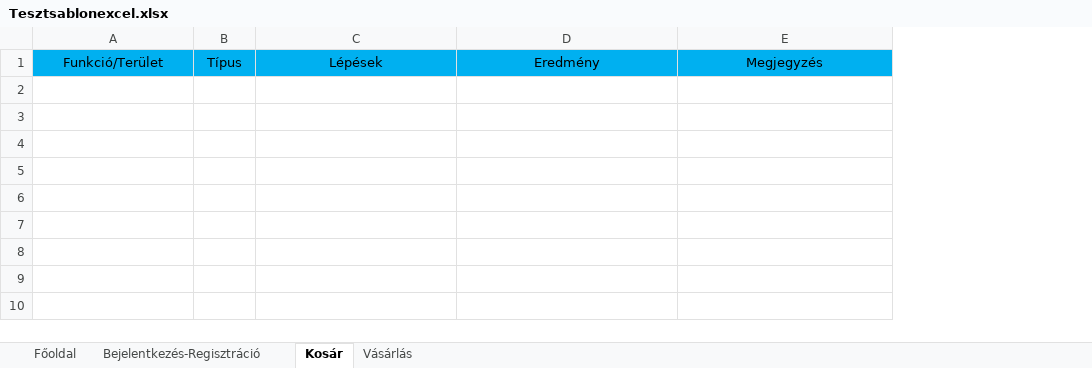
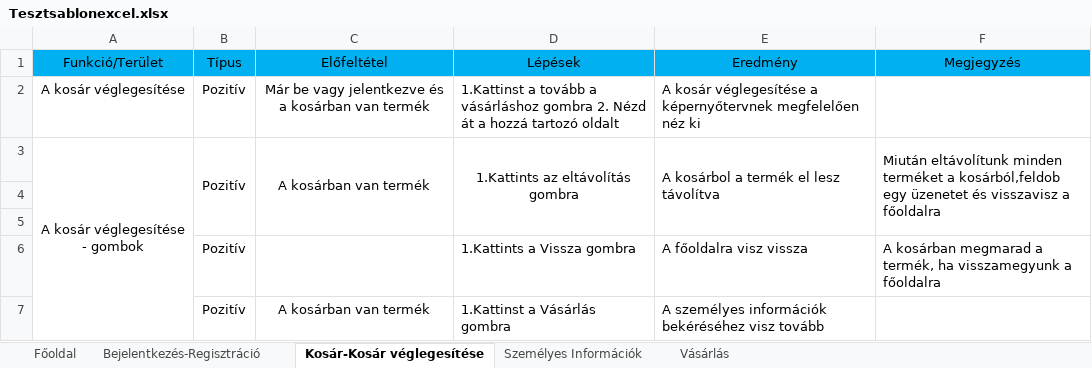
Before and after one commit to TomiMan7/Unideb_2019_1_1_Csigabiga_nagyProjekt, an Excel workbook: Documents/Tesztsablonexcel.xlsx, sheet Kosár-Kosár véglegesítése, drawn as a sheet; values as stored, in another font and other column widths than the file's, no borders; conditional formats not drawn; the diff names each change by its address in the sheet, - before the commit and + after, or states it on an @@ line.

```diff
--- a/Documents/Tesztsablonexcel.xlsx (sheet Kosár-Kosár véglegesítése)
+++ b/Documents/Tesztsablonexcel.xlsx (sheet Kosár-Kosár véglegesítése)
-sheet tab: Kosár
+sheet tab: Kosár-Kosár véglegesítése
+sheet tab: Személyes Információk
+column C (Előfeltétel), empty
+row 2: A kosár véglegesítése | Pozitív | Már be vagy jelentkezve és a kosárban van termék | 1.Kattinst a tovább a vásárláshoz gombra 2. Nézd át a hozzá tartozó oldalt | A kosár véglegesítése a képernyőtervnek megfelelően néz ki
+row 3: A kosár véglegesítése - gombok | Pozitív | A kosárban van termék | 1.Kattints az eltávolítás gombra | A kosárbol a termék el lesz távolítva | Miután eltávolítunk minden terméket a kosárból,feldob egy üzenetet és visszavisz a főoldalra
+row 4: (empty)
+row 5: (empty)
+row 6:  | Pozitív |  | 1.Kattints a Vissza gombra | A főoldalra visz vissza | A kosárban megmarad a termék, ha visszamegyunk a főoldalra
+row 7:  | Pozitív | A kosárban van termék | 1.Kattinst a Vásárlás gombra | A személyes információk bekéréséhez visz tovább
```
Also changed, not shown: sheet Vásárlás.
